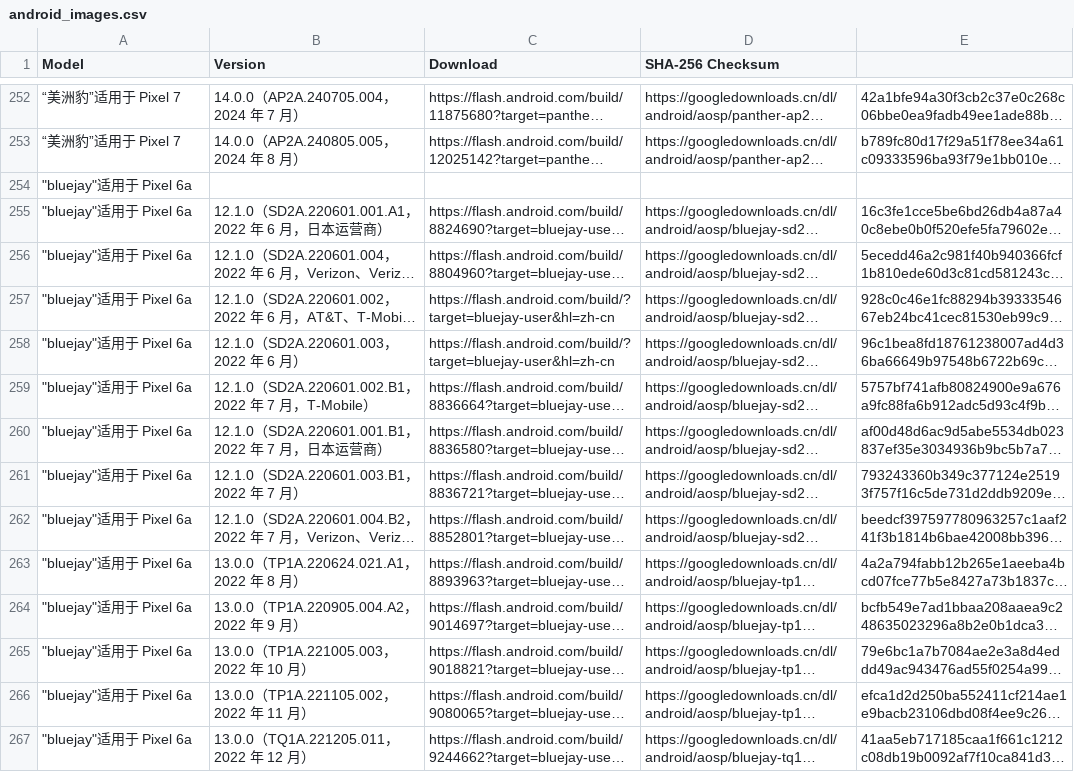
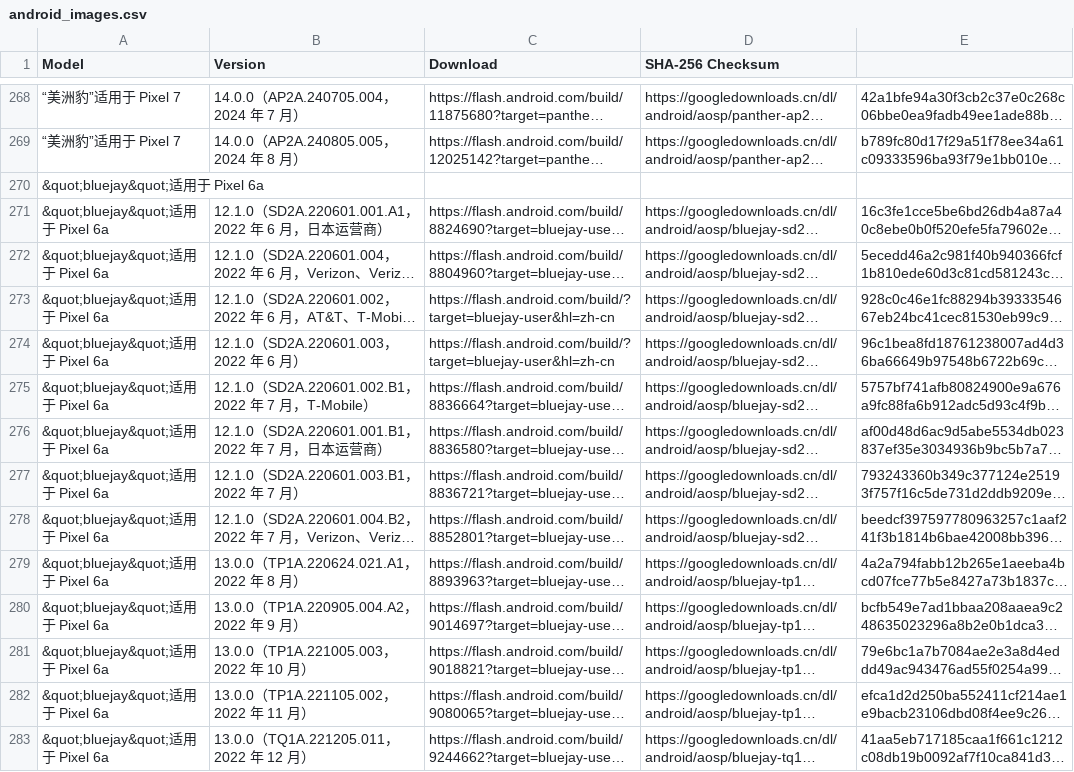
Before and after one commit to Soar1989/get_android_data, a CSV file: data/android_images.csv, drawn as a sheet; only a part is shown, gaps mark what is left out; long unchanged cells end in …; addresses are those after the commit; the diff covers the shown part only; the diff names each change by its address in the sheet, - before the commit and + after, or states it on an @@ line.

```diff
--- a/data/android_images.csv
+++ b/data/android_images.csv
-A270:A283 (Model): "bluejay"适用于 Pixel 6a
+A270:A283 (Model): &quot;bluejay&quot;适用于 Pixel 6a
```
Also changed, not shown: 16 added rows and 62 edited cells elsewhere in this file, data/android_ota_images.csv.
